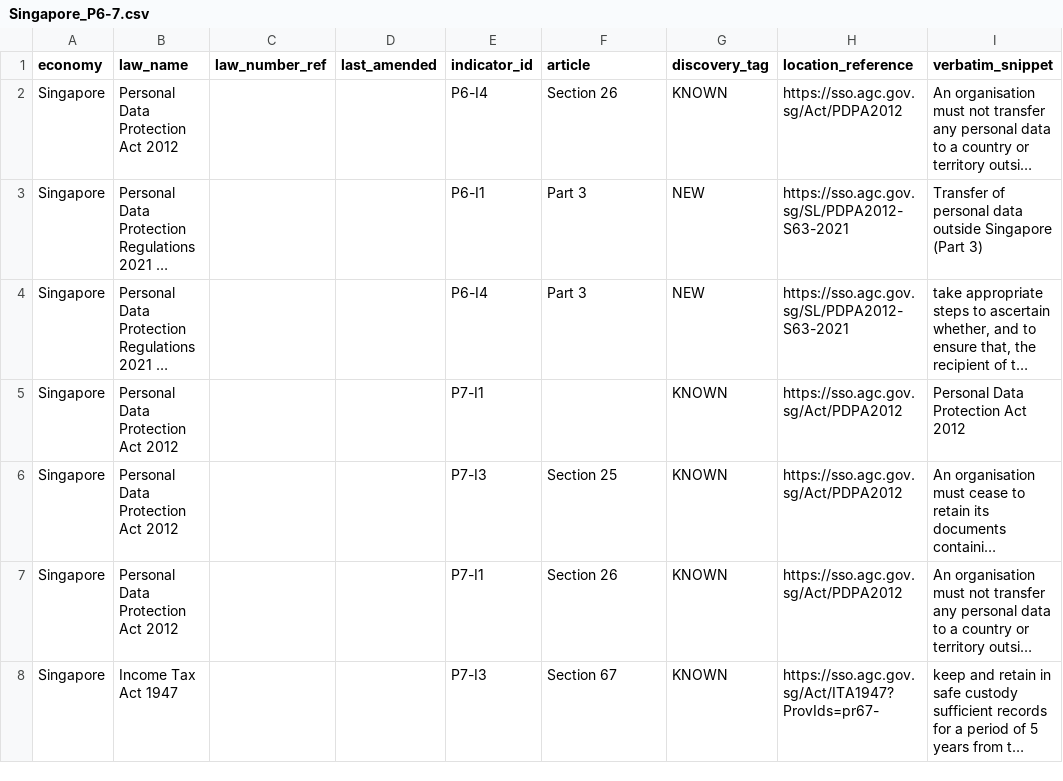
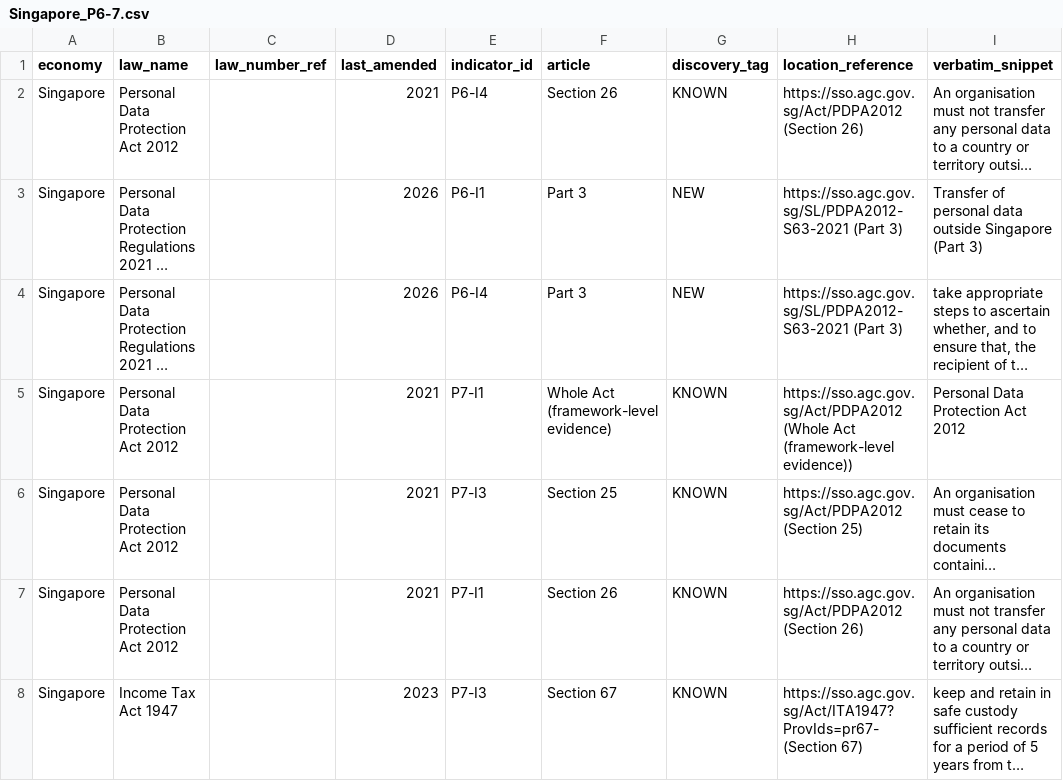
Before and after one commit to 22abad/sentinel-rdtii, a CSV file: docs/r1-submission-sample/Singapore_P6-7.csv, drawn as a sheet; only a part is shown; long unchanged cells end in …; the diff names each change by its address in the sheet, - before the commit and + after, or states it on an @@ line.

```diff
--- a/docs/r1-submission-sample/Singapore_P6-7.csv
+++ b/docs/r1-submission-sample/Singapore_P6-7.csv
-D2 (last_amended): (empty)
+D2 (last_amended): 2021
-H2 (location_reference): https://sso.agc.gov.sg/Act/PDPA2012
+H2 (location_reference): https://sso.agc.gov.sg/Act/PDPA2012 (Section 26)
-D3:D4 (last_amended): (empty)
+D3:D4 (last_amended): 2026
-H3:H4 (location_reference): https://sso.agc.gov.sg/SL/PDPA2012-S63-2021
+H3:H4 (location_reference): https://sso.agc.gov.sg/SL/PDPA2012-S63-2021 (Part 3)
-D5:D7 (last_amended): (empty)
+D5:D7 (last_amended): 2021
-F5 (article): (empty)
+F5 (article): Whole Act (framework-level evidence)
-H5 (location_reference): https://sso.agc.gov.sg/Act/PDPA2012
+H5 (location_reference): https://sso.agc.gov.sg/Act/PDPA2012 (Whole Act (framework-level evidence))
-H6 (location_reference): https://sso.agc.gov.sg/Act/PDPA2012
+H6 (location_reference): https://sso.agc.gov.sg/Act/PDPA2012 (Section 25)
-H7 (location_reference): https://sso.agc.gov.sg/Act/PDPA2012
+H7 (location_reference): https://sso.agc.gov.sg/Act/PDPA2012 (Section 26)
-D8 (last_amended): (empty)
+D8 (last_amended): 2023
-H8 (location_reference): https://sso.agc.gov.sg/Act/ITA1947?ProvIds=pr67-
+H8 (location_reference): https://sso.agc.gov.sg/Act/ITA1947?ProvIds=pr67- (Section 67)
```
Also changed, not shown: docs/r1-submission-sample/Australia_P6-7.csv, docs/r1-submission-sample/Malaysia_P6-7.csv, 18 other files.
